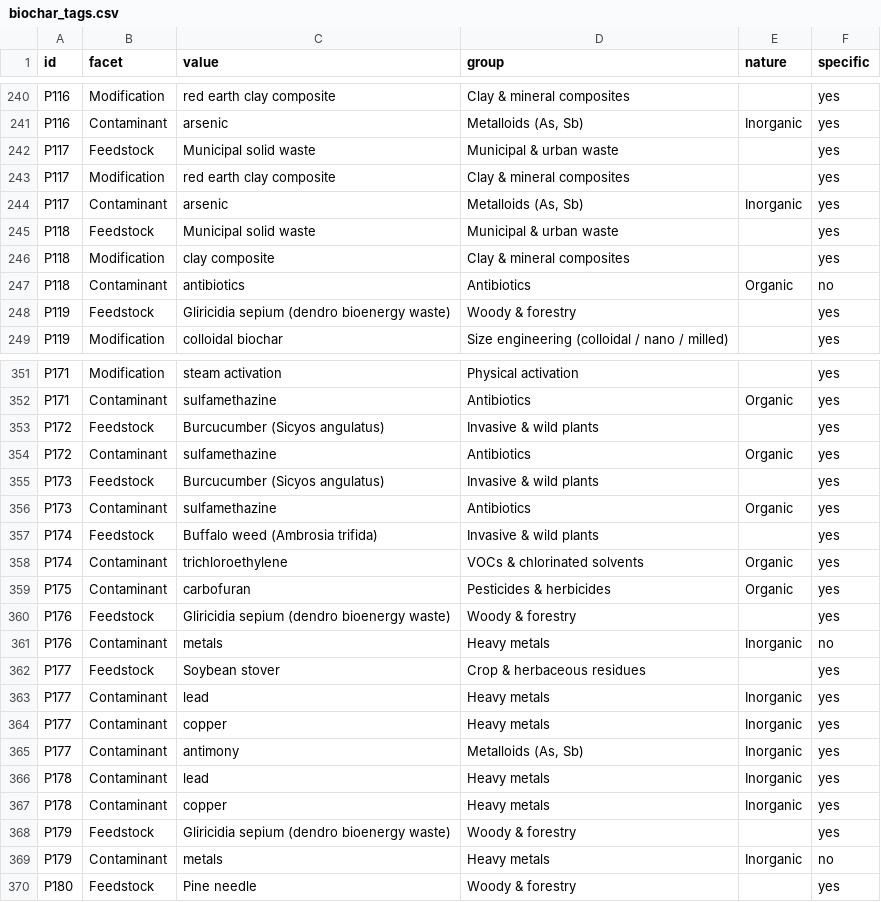
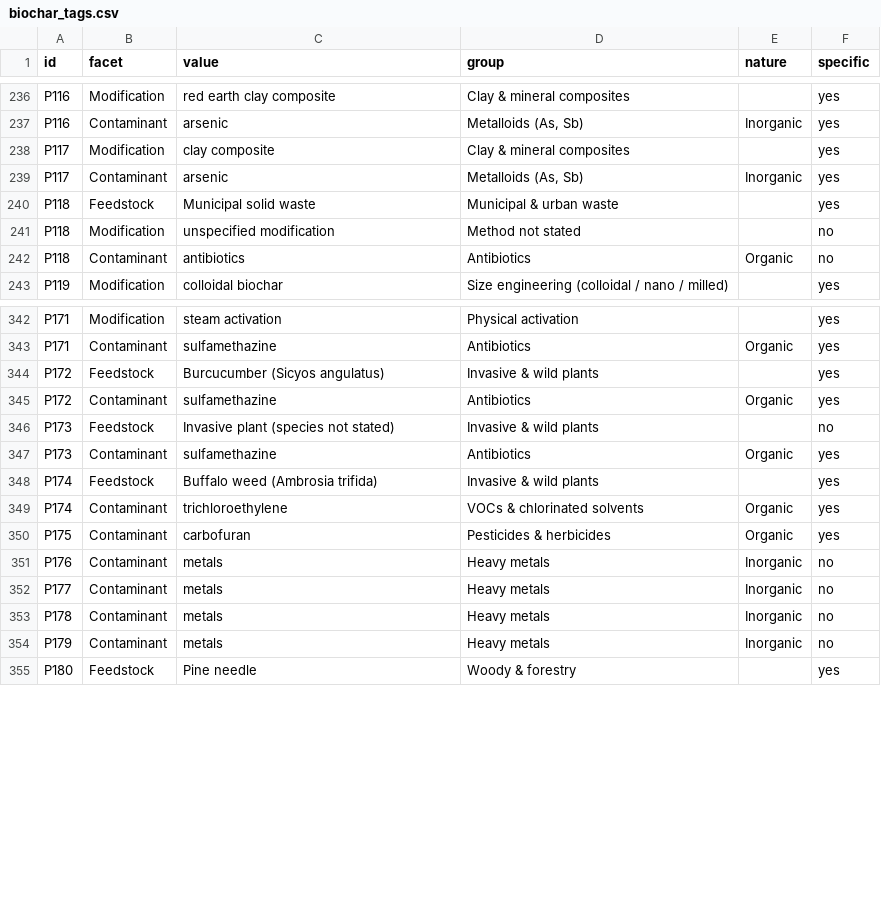
Before and after one commit to SasikaA073/vithanage-biochar-portfolio, a CSV file: data/biochar_tags.csv, drawn as a sheet; only a part is shown, gaps mark what is left out; the diff covers the shown part only.

```diff
--- a/data/biochar_tags.csv
+++ b/data/biochar_tags.csv
@@ -241,9 +237,7 @@ P116,Modification,red earth clay composite,Clay & mineral composites,,yes
 P116,Contaminant,arsenic,"Metalloids (As, Sb)",Inorganic,yes
-P117,Feedstock,Municipal solid waste,Municipal & urban waste,,yes
-P117,Modification,red earth clay composite,Clay & mineral composites,,yes
+P117,Modification,clay composite,Clay & mineral composites,,yes
 P117,Contaminant,arsenic,"Metalloids (As, Sb)",Inorganic,yes
 P118,Feedstock,Municipal solid waste,Municipal & urban waste,,yes
-P118,Modification,clay composite,Clay & mineral composites,,yes
+P118,Modification,unspecified modification,Method not stated,,no
 P118,Contaminant,antibiotics,Antibiotics,Organic,no
-P119,Feedstock,Gliricidia sepium (dendro bioenergy waste),Woody & forestry,,yes
 P119,Modification,colloidal biochar,Size engineering (colloidal / nano / milled),,yes
@@ -354,3 +345,3 @@ P172,Feedstock,Burcucumber (Sicyos angulatus),Invasive & wild plants,,yes
 P172,Contaminant,sulfamethazine,Antibiotics,Organic,yes
-P173,Feedstock,Burcucumber (Sicyos angulatus),Invasive & wild plants,,yes
+P173,Feedstock,Invasive plant (species not stated),Invasive & wild plants,,no
 P173,Contaminant,sulfamethazine,Antibiotics,Organic,yes
@@ -359,11 +350,5 @@ P174,Contaminant,trichloroethylene,VOCs & chlorinated solvents,Organic,yes
 P175,Contaminant,carbofuran,Pesticides & herbicides,Organic,yes
-P176,Feedstock,Gliricidia sepium (dendro bioenergy waste),Woody & forestry,,yes
 P176,Contaminant,metals,Heavy metals,Inorganic,no
-P177,Feedstock,Soybean stover,Crop & herbaceous residues,,yes
-P177,Contaminant,lead,Heavy metals,Inorganic,yes
-P177,Contaminant,copper,Heavy metals,Inorganic,yes
-P177,Contaminant,antimony,"Metalloids (As, Sb)",Inorganic,yes
-P178,Contaminant,lead,Heavy metals,Inorganic,yes
-P178,Contaminant,copper,Heavy metals,Inorganic,yes
-P179,Feedstock,Gliricidia sepium (dendro bioenergy waste),Woody & forestry,,yes
+P177,Contaminant,metals,Heavy metals,Inorganic,no
+P178,Contaminant,metals,Heavy metals,Inorganic,no
 P179,Contaminant,metals,Heavy metals,Inorganic,no
```
Also changed, not shown: 7 removed rows and 24 edited cells elsewhere in this file, data/biochar_outputs.csv, 3 other files.
